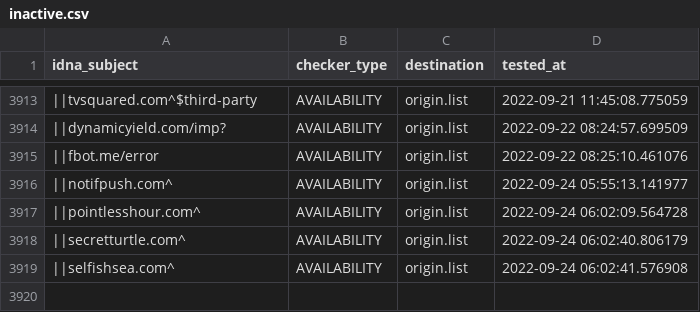
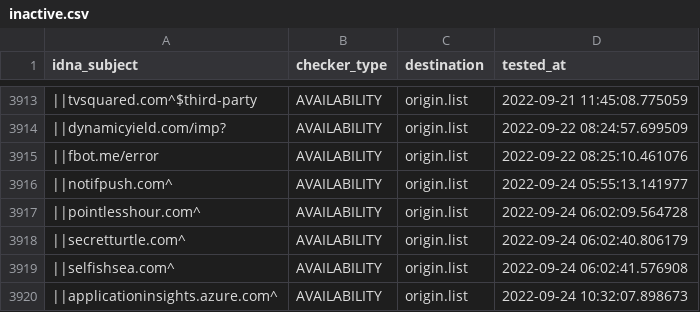
Before and after one commit to dead-hosts/easyprivacy_web_easylist.to, a CSV file: .pyfunceble/inactive.csv, drawn as a sheet; only a part is shown, gaps mark what is left out; the diff names each change by its address in the sheet, - before the commit and + after, or states it on an @@ line.

```diff
--- a/.pyfunceble/inactive.csv
+++ b/.pyfunceble/inactive.csv
+row 3920: ||applicationinsights.azure.com^ | AVAILABILITY | origin.list | 2022-09-24 10:32:07.898673
```
Also changed, not shown: 6 other files.
